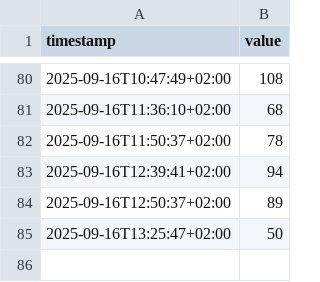
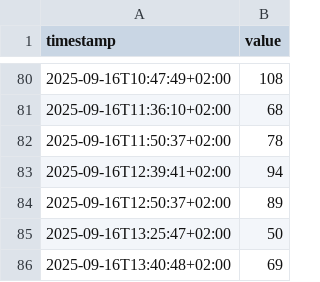
Before and after one commit to twombli-rgb/city-auslastung, a CSV file: swiftbar_city_auslastung.csv, drawn as a sheet; only a part is shown, gaps mark what is left out.

```diff
--- a/swiftbar_city_auslastung.csv
+++ b/swiftbar_city_auslastung.csv
@@ -85 +85,2 @@ timestamp,value
 2025-09-16T13:25:47+02:00,50
+2025-09-16T13:40:48+02:00,69
```
